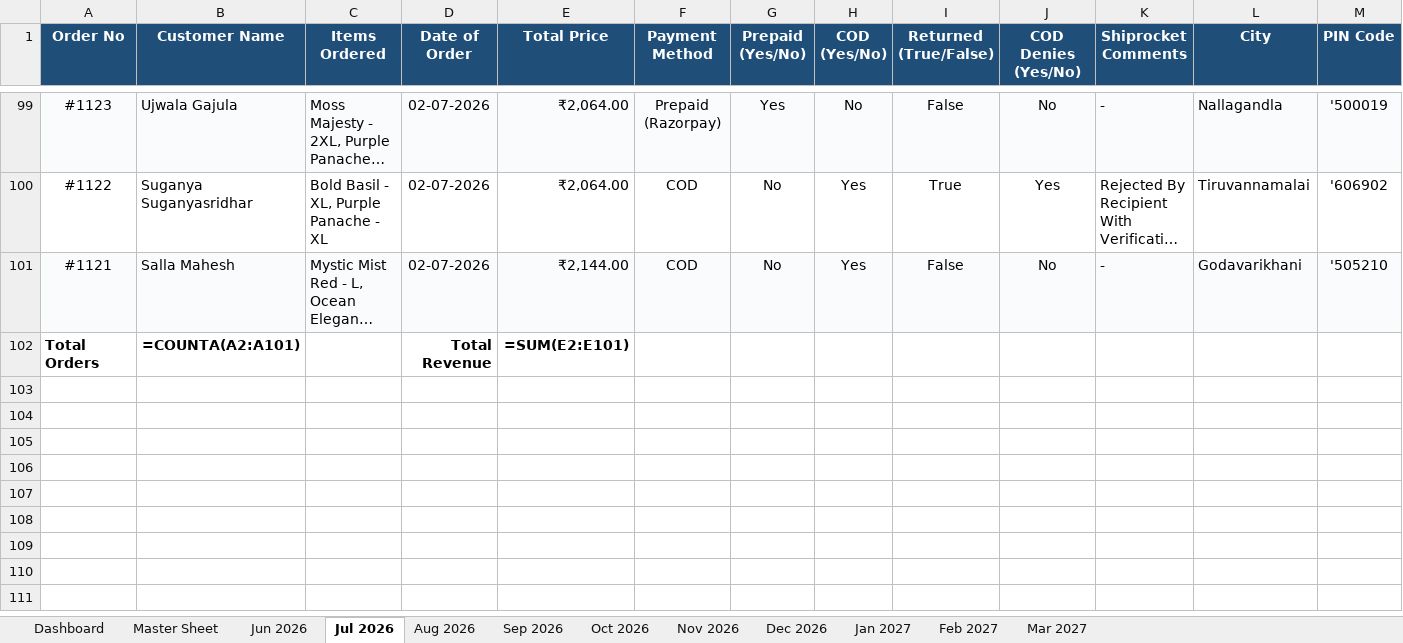
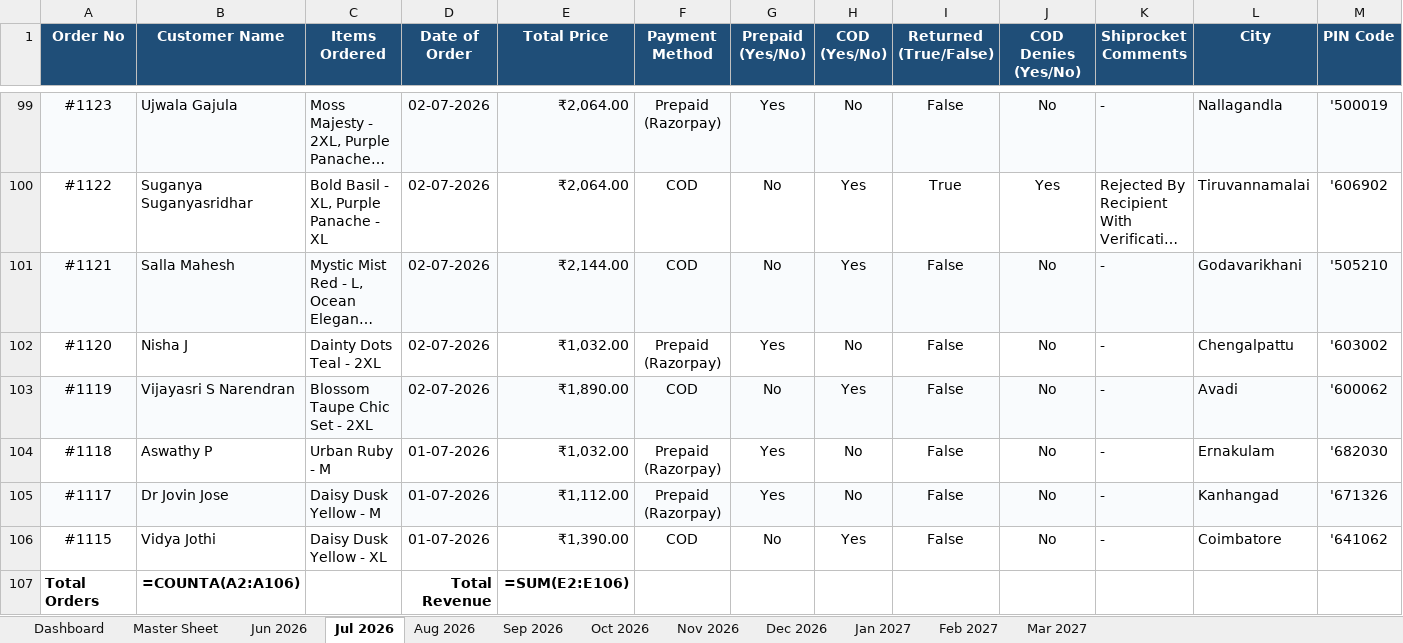
Before and after one commit to nrm-web/JANVI-AIKA-Website-Orders, an Excel workbook: Janvi_Consolidated_Orders_2026_2027.xlsx, sheet Jul 2026, drawn as a sheet; only a part is shown, gaps mark what is left out; long unchanged cells end in …; values as stored, in another font and other column widths than the file's, no borders; formulas without a stored value are shown as written; addresses are those after the commit; rows hold the shown columns only; the diff names each change by its address in the sheet, - before the commit and + after, or states it on an @@ line.

```diff
--- a/Janvi_Consolidated_Orders_2026_2027.xlsx (sheet Jul 2026)
+++ b/Janvi_Consolidated_Orders_2026_2027.xlsx (sheet Jul 2026)
+row 102: #1120 | Nisha J | Dainty Dots Teal - 2XL | 02-07-2026 | ₹1,032.00 | Prepaid (Razorpay) | Yes | No | False | No | - | Chengalpattu | '603002
+row 103: #1119 | Vijayasri S Narendran | Blossom Taupe Chic Set - 2XL | 02-07-2026 | ₹1,890.00 | COD | No | Yes | False | No | - | Avadi | '600062
+row 104: #1118 | Aswathy P | Urban Ruby - M | 01-07-2026 | ₹1,032.00 | Prepaid (Razorpay) | Yes | No | False | No | - | Ernakulam | '682030
+row 105: #1117 | Dr Jovin Jose | Daisy Dusk Yellow - M | 01-07-2026 | ₹1,112.00 | Prepaid (Razorpay) | Yes | No | False | No | - | Kanhangad | '671326
+row 106: #1115 | Vidya Jothi | Daisy Dusk Yellow - XL | 01-07-2026 | ₹1,390.00 | COD | No | Yes | False | No | - | Coimbatore | '641062
-B107 (Customer Name): =COUNTA(A2:A101)
+B107 (Customer Name): =COUNTA(A2:A106)
-E107 (Total Price): =SUM(E2:E101)
+E107 (Total Price): =SUM(E2:E106)
```
Also changed, not shown: sheet Master Sheet, sheet Jun 2026, sheet Dashboard, 1 other file.
